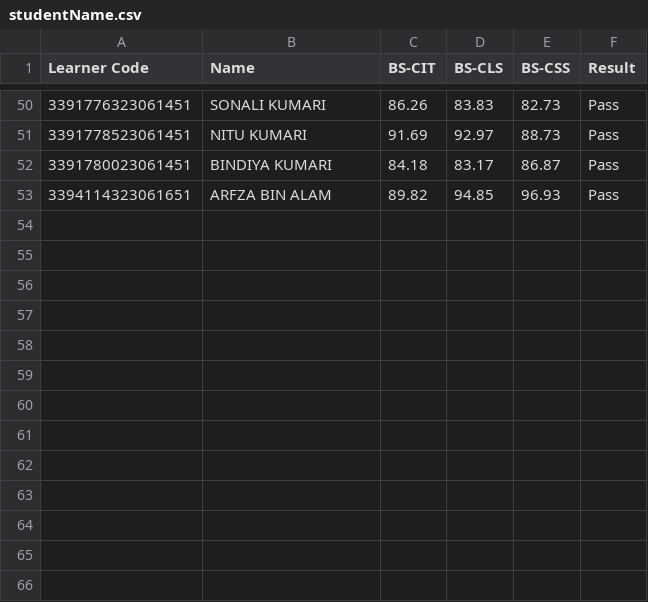
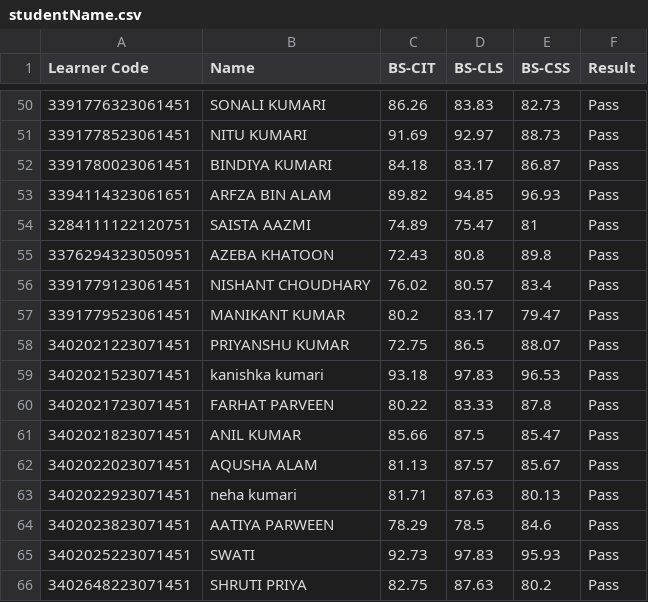
Before and after one commit to beedcyberspj/Beed-Cyber-SPJ-KYP-Result, a CSV file: studentName.csv, drawn as a sheet; only a part is shown, gaps mark what is left out; the diff names each change by its address in the sheet, - before the commit and + after, or states it on an @@ line.

Commit message:
25th & 26th Exam Event Result Update
Result file updated by Hanuman Pawar

```diff
--- a/studentName.csv
+++ b/studentName.csv
+row 54: 3284111122120751 | SAISTA AAZMI | 74.89 | 75.47 | 81 | Pass
+row 55: 3376294323050951 | AZEBA KHATOON | 72.43 | 80.8 | 89.8 | Pass
+row 56: 3391779123061451 | NISHANT CHOUDHARY | 76.02 | 80.57 | 83.4 | Pass
+row 57: 3391779523061451 | MANIKANT KUMAR | 80.2 | 83.17 | 79.47 | Pass
+row 58: 3402021223071451 | PRIYANSHU KUMAR | 72.75 | 86.5 | 88.07 | Pass
+row 59: 3402021523071451 | kanishka kumari | 93.18 | 97.83 | 96.53 | Pass
+row 60: 3402021723071451 | FARHAT PARVEEN | 80.22 | 83.33 | 87.8 | Pass
+row 61: 3402021823071451 | ANIL KUMAR | 85.66 | 87.5 | 85.47 | Pass
+row 62: 3402022023071451 | AQUSHA ALAM | 81.13 | 87.57 | 85.67 | Pass
+row 63: 3402022923071451 | neha kumari | 81.71 | 87.63 | 80.13 | Pass
+row 64: 3402023823071451 | AATIYA PARWEEN | 78.29 | 78.5 | 84.6 | Pass
+row 65: 3402025223071451 | SWATI | 92.73 | 97.83 | 95.93 | Pass
+row 66: 3402648223071451 | SHRUTI PRIYA | 82.75 | 87.63 | 80.2 | Pass
```
